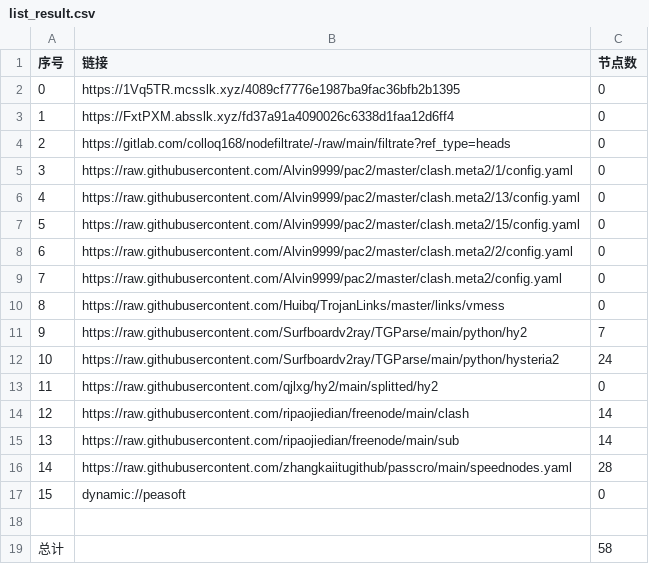
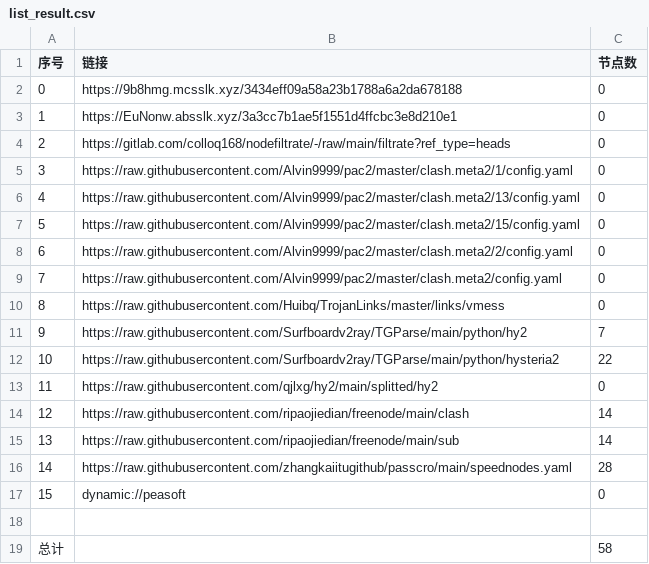
Before and after one commit to tonygyf/AutoMergePublicNodes, a CSV file: list_result.csv, drawn as a sheet.

```diff
--- a/list_result.csv
+++ b/list_result.csv
@@ -1,4 +1,4 @@
 序号,链接,节点数
-0,https://1Vq5TR.mcsslk.xyz/4089cf7776e1987ba9fac36bfb2b1395,0
-1,https://FxtPXM.absslk.xyz/fd37a91a4090026c6338d1faa12d6ff4,0
+0,https://9b8hmg.mcsslk.xyz/3434eff09a58a23b1788a6a2da678188,0
+1,https://EuNonw.absslk.xyz/3a3cc7b1ae5f1551d4ffcbc3e8d210e1,0
 2,https://gitlab.com/colloq168/nodefiltrate/-/raw/main/filtrate?ref_type=heads,0
@@ -11,3 +11,3 @@
 9,https://raw.githubusercontent.com/Surfboardv2ray/TGParse/main/python/hy2,7
-10,https://raw.githubusercontent.com/Surfboardv2ray/TGParse/main/python/hysteria2,24
+10,https://raw.githubusercontent.com/Surfboardv2ray/TGParse/main/python/hysteria2,22
 11,https://raw.githubusercontent.com/qjlxg/hy2/main/splitted/hy2,0
```
Also changed, not shown: 3 other files.
